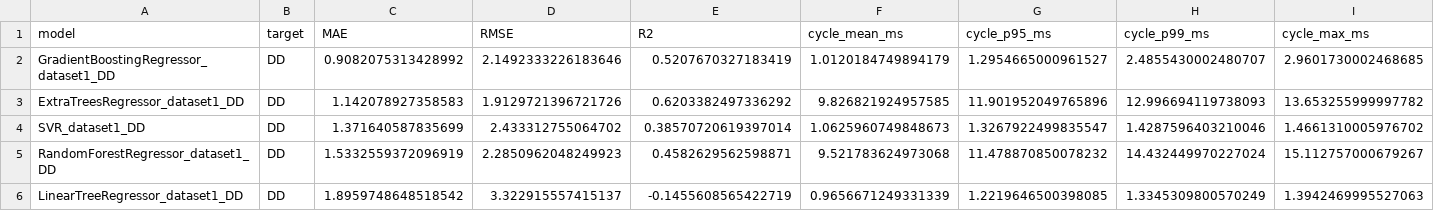
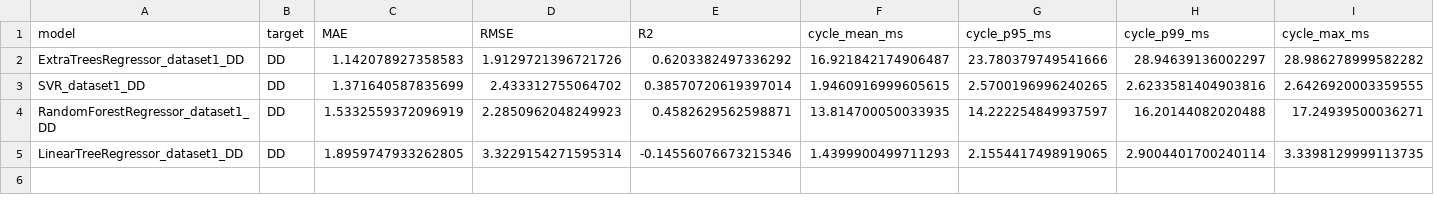
Before and after one commit to sv9-ru/model-for-predict, a CSV file: results_comparison/DD/metrics_DD.csv, drawn as a sheet; only a part is shown; removed rows and columns are numbered as before the commit, all else as after; rows hold the shown columns only; the diff names each change by its address in the sheet, - before the commit and + after, or states it on an @@ line.

```diff
--- a/results_comparison/DD/metrics_DD.csv
+++ b/results_comparison/DD/metrics_DD.csv
-row 2: GradientBoostingRegressor_dataset1_DD | DD | 0.9082075313428992 | 2.1492333226183646 | 0.5207670327183419 | 1.0120184749894179 | 1.2954665000961527 | 2.4855430002480707 | 2.9601730002468685
-F2 (cycle_mean_ms): 9.826821924957585
+F2 (cycle_mean_ms): 16.921842174906487
-G2 (cycle_p95_ms): 11.901952049765896
+G2 (cycle_p95_ms): 23.780379749541666
-H2 (cycle_p99_ms): 12.996694119738093
+H2 (cycle_p99_ms): 28.94639136002297
-I2 (cycle_max_ms): 13.653255999997782
+I2 (cycle_max_ms): 28.986278999582282
-F3 (cycle_mean_ms): 1.0625960749848673
+F3 (cycle_mean_ms): 1.9460916999605615
-G3 (cycle_p95_ms): 1.3267922499835547
+G3 (cycle_p95_ms): 2.5700196996240265
-H3 (cycle_p99_ms): 1.4287596403210046
+H3 (cycle_p99_ms): 2.6233581404903816
-I3 (cycle_max_ms): 1.4661310005976702
+I3 (cycle_max_ms): 2.6426920003359555
-F4 (cycle_mean_ms): 9.521783624973068
+F4 (cycle_mean_ms): 13.814700050033935
-G4 (cycle_p95_ms): 11.478870850078232
+G4 (cycle_p95_ms): 14.222254849937597
-H4 (cycle_p99_ms): 14.432449970227024
+H4 (cycle_p99_ms): 16.20144082020488
-I4 (cycle_max_ms): 15.112757000679267
+I4 (cycle_max_ms): 17.24939500036271
-C5 (MAE): 1.8959748648518542
+C5 (MAE): 1.8959747933262805
-D5 (RMSE): 3.322915557415137
+D5 (RMSE): 3.3229154271595314
-E5 (R2): -0.1455608565422719
+E5 (R2): -0.14556076673215346
-F5 (cycle_mean_ms): 0.9656671249331339
+F5 (cycle_mean_ms): 1.4399900499711293
-G5 (cycle_p95_ms): 1.2219646500398085
+G5 (cycle_p95_ms): 2.1554417498919065
-H5 (cycle_p99_ms): 1.3345309800570249
+H5 (cycle_p99_ms): 2.9004401700240114
-I5 (cycle_max_ms): 1.3942469995527063
+I5 (cycle_max_ms): 3.3398129999113735
```
Also changed, not shown: results_comparison/MFR/metrics_MFR.csv, results_realtime/DD/SVR_dataset1_DD/realtime_results_SVR_dataset1_DD.csv, 14 other files.
